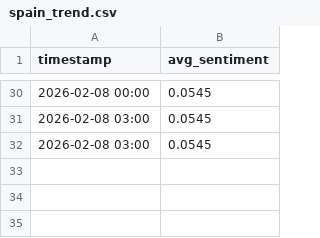
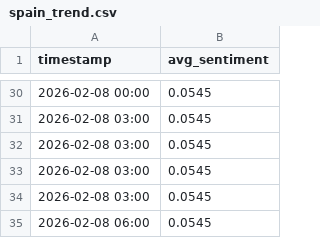
Before and after one commit to mcasrom/intel_center, a CSV file: data/spain_trend.csv, drawn as a sheet; only a part is shown, gaps mark what is left out; the diff names each change by its address in the sheet, - before the commit and + after, or states it on an @@ line.

```diff
--- a/data/spain_trend.csv
+++ b/data/spain_trend.csv
+row 33: 2026-02-08 03:00 | 0.0545
+row 34: 2026-02-08 03:00 | 0.0545
+row 35: 2026-02-08 06:00 | 0.0545
```
Also changed, not shown: data/usa_trend.csv, 5 other files.
